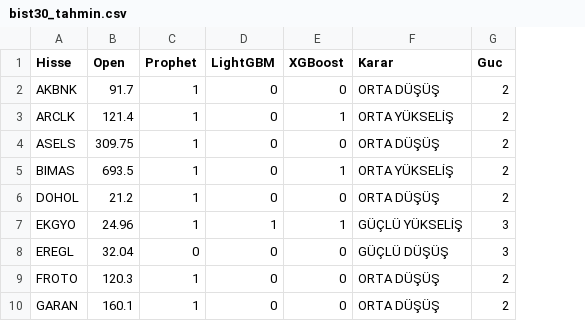
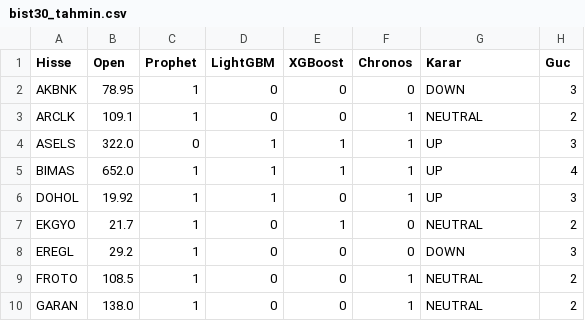
Before and after one commit to efekumru/bist30-pred, a CSV file: data/bist30_tahmin.csv, drawn as a sheet; only a part is shown; addresses are those after the commit; the diff covers the shown part only; the diff names each change by its address in the sheet, - before the commit and + after, or states it on an @@ line.

Commit message:
fix data files

```diff
--- a/data/bist30_tahmin.csv
+++ b/data/bist30_tahmin.csv
+column F (Chronos), rows 2-10: 0 | 1 | 1 | 1 | 1 | 0 | 0 | 1 | 1
-B2 (Open): 91.7
+B2 (Open): 78.95
-G2 (Karar): ORTA DÜŞÜŞ
+G2 (Karar): DOWN
-H2 (Guc): 2
+H2 (Guc): 3
-B3 (Open): 121.4
+B3 (Open): 109.1
-E3 (XGBoost): 1
+E3 (XGBoost): 0
-G3 (Karar): ORTA YÜKSELİŞ
+G3 (Karar): NEUTRAL
-B4 (Open): 309.75
+B4 (Open): 322.0
-C4 (Prophet): 1
+C4 (Prophet): 0
-D4:D6 (LightGBM): 0
+D4:D6 (LightGBM): 1
-E4 (XGBoost): 0
+E4 (XGBoost): 1
-G4 (Karar): ORTA DÜŞÜŞ
+G4 (Karar): UP
-H4 (Guc): 2
+H4 (Guc): 3
-B5 (Open): 693.5
+B5 (Open): 652.0
-G5 (Karar): ORTA YÜKSELİŞ
+G5 (Karar): UP
-H5 (Guc): 2
+H5 (Guc): 4
-B6 (Open): 21.2
+B6 (Open): 19.92
-G6 (Karar): ORTA DÜŞÜŞ
+G6 (Karar): UP
-H6 (Guc): 2
+H6 (Guc): 3
-B7 (Open): 24.96
+B7 (Open): 21.7
-D7 (LightGBM): 1
+D7 (LightGBM): 0
-G7 (Karar): GÜÇLÜ YÜKSELİŞ
+G7 (Karar): NEUTRAL
-H7 (Guc): 3
+H7 (Guc): 2
-B8 (Open): 32.04
+B8 (Open): 29.2
-C8 (Prophet): 0
+C8 (Prophet): 1
-G8 (Karar): GÜÇLÜ DÜŞÜŞ
+G8 (Karar): DOWN
-B9 (Open): 120.3
+B9 (Open): 108.5
-G9:G10 (Karar): ORTA DÜŞÜŞ
+G9:G10 (Karar): NEUTRAL
-B10 (Open): 160.1
+B10 (Open): 138.0
```
Also changed, not shown: 1 added row and 61 edited cells elsewhere in this file, 1 other file.
